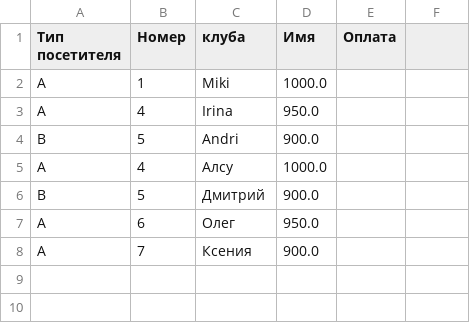
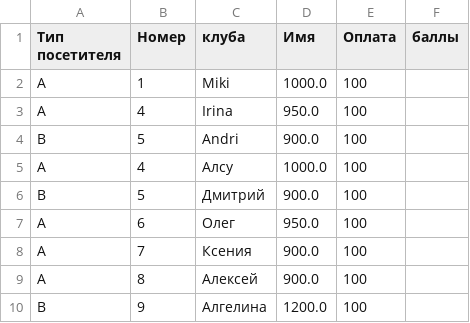
Before and after one commit to Mionka522/FitnessApp, a CSV file: FitnessDOC3.csv, drawn as a sheet.

```diff
--- a/FitnessDOC3.csv
+++ b/FitnessDOC3.csv
@@ -1,8 +1,10 @@
-Тип посетителя;Номер;клуба;Имя;Оплата
-A;1;Miki;1000.0
-A;4;Irina;950.0
-B;5;Andri;900.0
-A;4;Алсу;1000.0
-B;5;Дмитрий;900.0
-A;6;Олег;950.0
-A;7;Ксения;900.0
+Тип посетителя;Номер;клуба;Имя;Оплата;баллы
+A;1;Miki;1000.0;100
+A;4;Irina;950.0;100
+B;5;Andri;900.0;100
+A;4;Алсу;1000.0;100
+B;5;Дмитрий;900.0;100
+A;6;Олег;950.0;100
+A;7;Ксения;900.0;100
+A;8;Алексей;900.0;100
+B;9;Алгелина;1200.0;100
```
Also changed, not shown: 2 other files.
